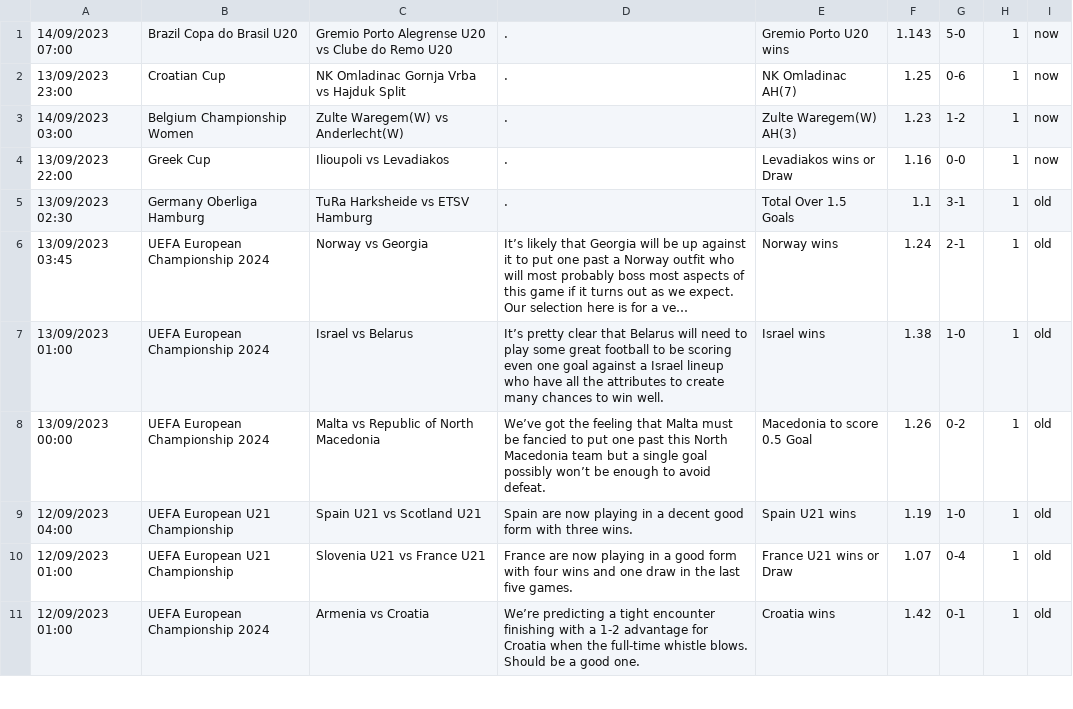
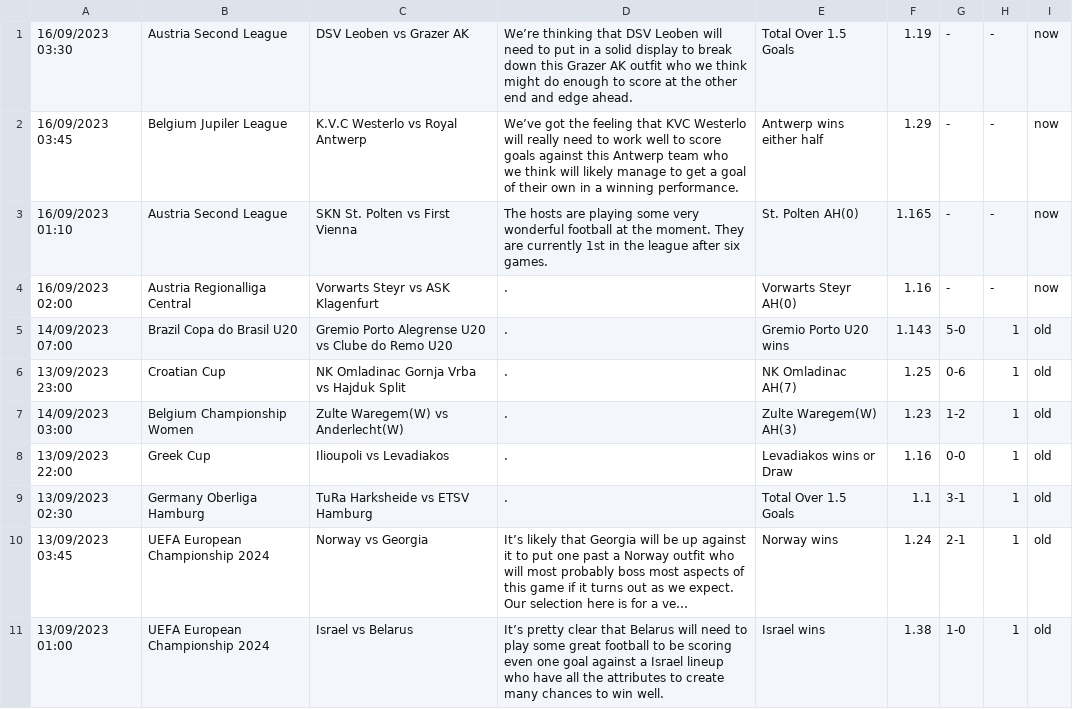
Before and after one commit to htetmyet/footytips, a CSV file: pre_fix.csv, drawn as a sheet; only a part is shown; the shorter side is filled out with more unchanged rows; long unchanged cells end in ….

```diff
--- a/pre_fix.csv
+++ b/pre_fix.csv
@@ -1,5 +1,9 @@
-14/09/2023 07:00,Brazil Copa do Brasil U20,Gremio Porto Alegrense U20 vs Clube do Remo U20,.,Gremio Porto U20 wins,1.143,5-0,1,now
-13/09/2023 23:00,Croatian Cup,NK Omladinac Gornja Vrba vs Hajduk Split,.,NK Omladinac AH(7),1.25,0-6,1,now
-14/09/2023 03:00,Belgium Championship Women,Zulte Waregem(W) vs Anderlecht(W),.,Zulte Waregem(W) AH(3),1.23,1-2,1,now
-13/09/2023 22:00,Greek Cup,Ilioupoli vs Levadiakos,.,Levadiakos wins or Draw,1.16,0-0,1,now
+16/09/2023 03:30,Austria Second League,DSV Leoben vs Grazer AK,We’re thinking that DSV Leoben will need to put in a solid display to break down this Grazer AK outfit who we think might do enough to score at the other end and edge ahead.,Total Over 1.5 Goals,1.19,-,-,now
+16/09/2023 03:45,Belgium Jupiler League,K.V.C Westerlo vs Royal Antwerp,We’ve got the feeling that KVC Westerlo will really need to work well to score goals against this Antwerp team who we think will likely manage to get a goal of their own in a winning performance.,Antwerp wins either half,1.29,-,-,now
+16/09/2023 01:10,Austria Second League,SKN St. Polten vs First Vienna,The hosts are playing some very wonderful football at the moment. They are currently 1st in the league after six games.,St. Polten AH(0),1.165,-,-,now
+16/09/2023 02:00,Austria Regionalliga Central,Vorwarts Steyr vs ASK Klagenfurt,.,Vorwarts Steyr AH(0),1.16,-,-,now
+14/09/2023 07:00,Brazil Copa do Brasil U20,Gremio Porto Alegrense U20 vs Clube do Remo U20,.,Gremio Porto U20 wins,1.143,5-0,1,old
+13/09/2023 23:00,Croatian Cup,NK Omladinac Gornja Vrba vs Hajduk Split,.,NK Omladinac AH(7),1.25,0-6,1,old
+14/09/2023 03:00,Belgium Championship Women,Zulte Waregem(W) vs Anderlecht(W),.,Zulte Waregem(W) AH(3),1.23,1-2,1,old
+13/09/2023 22:00,Greek Cup,Ilioupoli vs Levadiakos,.,Levadiakos wins or Draw,1.16,0-0,1,old
 13/09/2023 02:30,Germany Oberliga Hamburg,TuRa Harksheide vs ETSV Hamburg,.,Total Over 1.5 Goals,1.1,3-1,1,old
```
Also changed, not shown: free_fix.csv.
